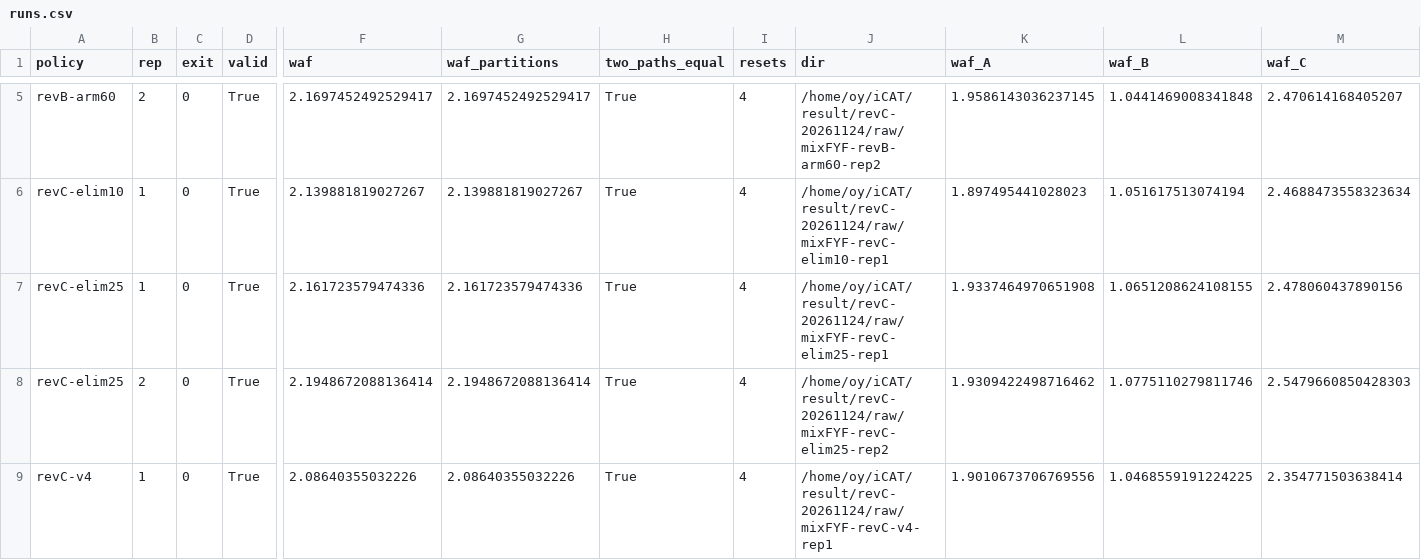
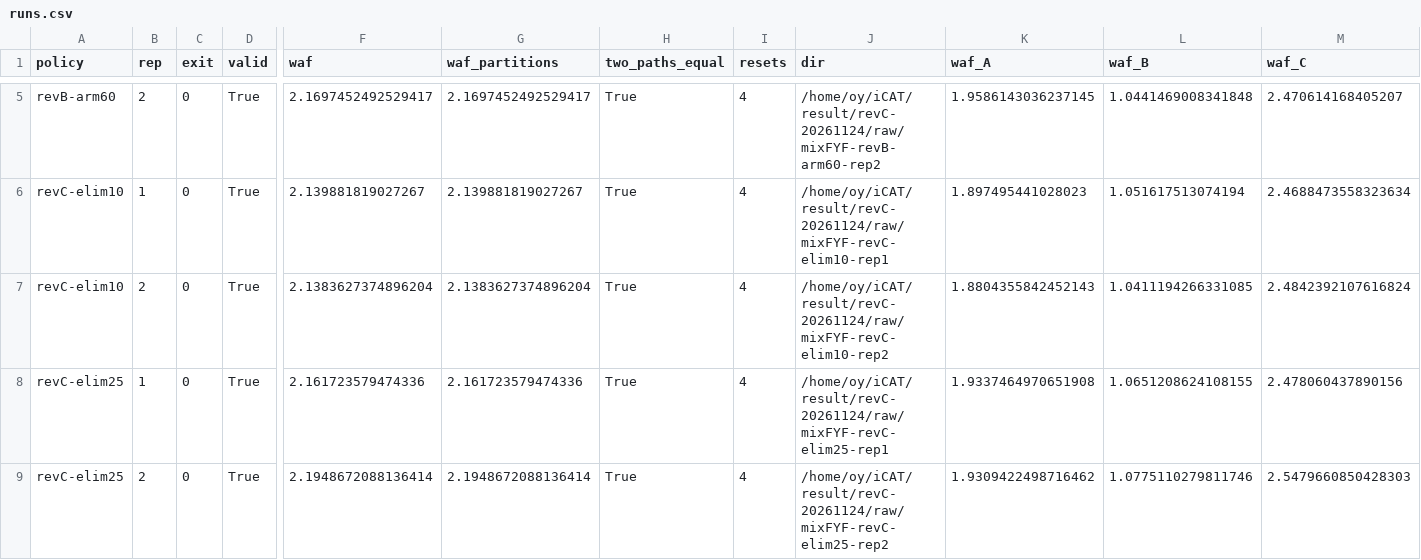
Before and after one commit to oyeong011/iCAT-experiments, a CSV file: result/revC-20261124-analysis/runs.csv, drawn as a sheet; only a part is shown, gaps mark what is left out; the shorter side is filled out with more unchanged rows; rows hold the shown columns only; the diff names each change by its address in the sheet, - before the commit and + after, or states it on an @@ line.

```diff
--- a/result/revC-20261124-analysis/runs.csv
+++ b/result/revC-20261124-analysis/runs.csv
+row 7: revC-elim10 | 2 | 0 | True | 2.1383627374896204 | 2.1383627374896204 | True | 4 | /home/oy/iCAT/result/revC-20261124/raw/mixFYF-revC-elim10-rep2 | 1.8804355842452143 | 1.0411194266331085 | 2.4842392107616824
```
Also changed, not shown: result/revC-20261124-analysis/stats.csv, result/revC-20261124/checks.tsv, 44 other files.
